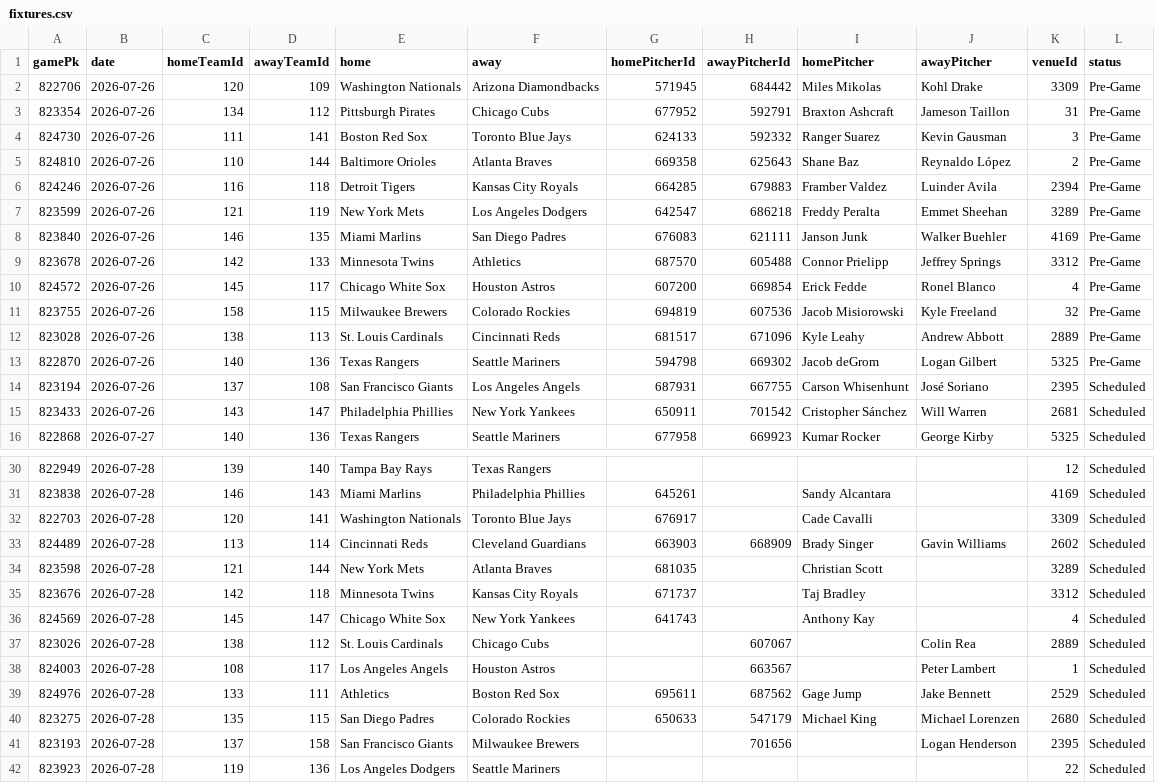
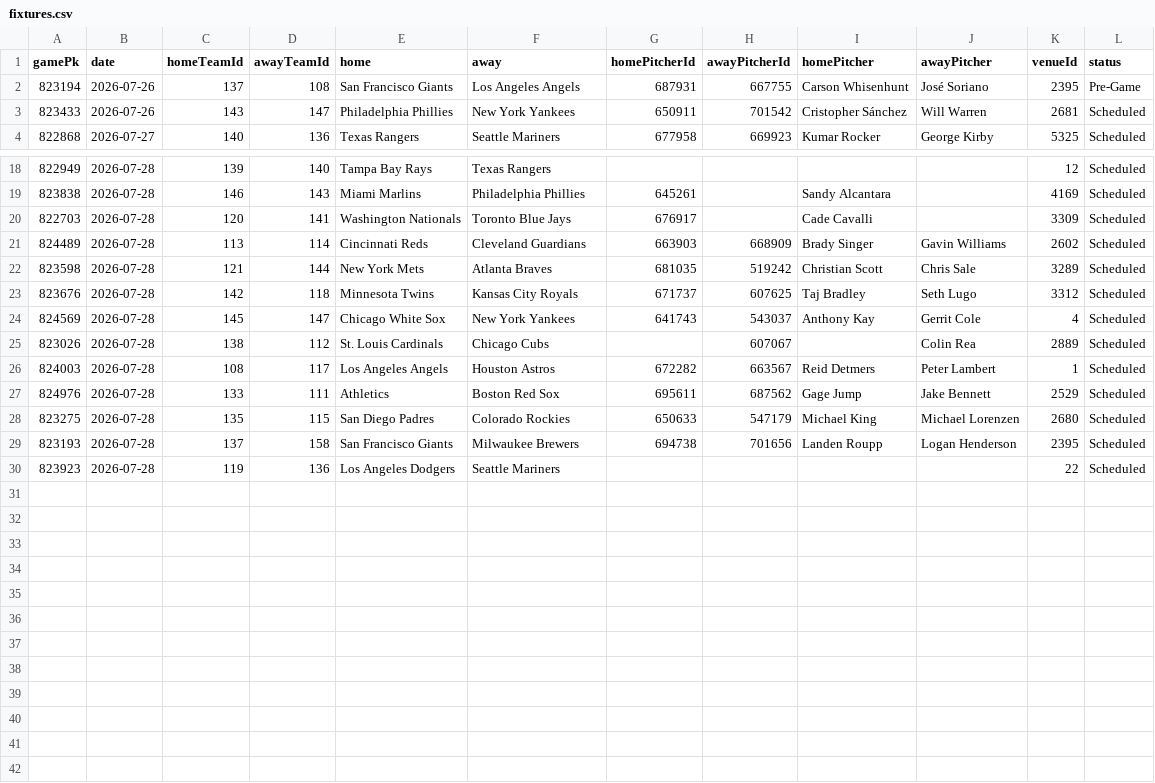
Before and after one commit to DanielTomaro13/MLB-Modelling, a CSV file: data/fixtures.csv, drawn as a sheet; only a part is shown, gaps mark what is left out; the diff covers the shown part only.

```diff
--- a/data/fixtures.csv
+++ b/data/fixtures.csv
@@ -1,15 +1,3 @@
 gamePk,date,homeTeamId,awayTeamId,home,away,homePitcherId,awayPitcherId,homePitcher,awayPitcher,venueId,status
-822706,2026-07-26,120,109,Washington Nationals,Arizona Diamondbacks,571945,684442,Miles Mikolas,Kohl Drake,3309,Pre-Game
-823354,2026-07-26,134,112,Pittsburgh Pirates,Chicago Cubs,677952,592791,Braxton Ashcraft,Jameson Taillon,31,Pre-Game
-824730,2026-07-26,111,141,Boston Red Sox,Toronto Blue Jays,624133,592332,Ranger Suarez,Kevin Gausman,3,Pre-Game
-824810,2026-07-26,110,144,Baltimore Orioles,Atlanta Braves,669358,625643,Shane Baz,Reynaldo López,2,Pre-Game
-824246,2026-07-26,116,118,Detroit Tigers,Kansas City Royals,664285,679883,Framber Valdez,Luinder Avila,2394,Pre-Game
-823599,2026-07-26,121,119,New York Mets,Los Angeles Dodgers,642547,686218,Freddy Peralta,Emmet Sheehan,3289,Pre-Game
-823840,2026-07-26,146,135,Miami Marlins,San Diego Padres,676083,621111,Janson Junk,Walker Buehler,4169,Pre-Game
-823678,2026-07-26,142,133,Minnesota Twins,Athletics,687570,605488,Connor Prielipp,Jeffrey Springs,3312,Pre-Game
-824572,2026-07-26,145,117,Chicago White Sox,Houston Astros,607200,669854,Erick Fedde,Ronel Blanco,4,Pre-Game
-823755,2026-07-26,158,115,Milwaukee Brewers,Colorado Rockies,694819,607536,Jacob Misiorowski,Kyle Freeland,32,Pre-Game
-823028,2026-07-26,138,113,St. Louis Cardinals,Cincinnati Reds,681517,671096,Kyle Leahy,Andrew Abbott,2889,Pre-Game
-822870,2026-07-26,140,136,Texas Rangers,Seattle Mariners,594798,669302,Jacob deGrom,Logan Gilbert,5325,Pre-Game
-823194,2026-07-26,137,108,San Francisco Giants,Los Angeles Angels,687931,667755,Carson Whisenhunt,José Soriano,2395,Scheduled
+823194,2026-07-26,137,108,San Francisco Giants,Los Angeles Angels,687931,667755,Carson Whisenhunt,José Soriano,2395,Pre-Game
 823433,2026-07-26,143,147,Philadelphia Phillies,New York Yankees,650911,701542,Cristopher Sánchez,Will Warren,2681,Scheduled
@@ -33,10 +21,10 @@ gamePk,date,homeTeamId,awayTeamId,home,away,homePitcherId,awayPitcherId,homePitc
 824489,2026-07-28,113,114,Cincinnati Reds,Cleveland Guardians,663903,668909,Brady Singer,Gavin Williams,2602,Scheduled
-823598,2026-07-28,121,144,New York Mets,Atlanta Braves,681035,,Christian Scott,,3289,Scheduled
-823676,2026-07-28,142,118,Minnesota Twins,Kansas City Royals,671737,,Taj Bradley,,3312,Scheduled
-824569,2026-07-28,145,147,Chicago White Sox,New York Yankees,641743,,Anthony Kay,,4,Scheduled
+823598,2026-07-28,121,144,New York Mets,Atlanta Braves,681035,519242,Christian Scott,Chris Sale,3289,Scheduled
+823676,2026-07-28,142,118,Minnesota Twins,Kansas City Royals,671737,607625,Taj Bradley,Seth Lugo,3312,Scheduled
+824569,2026-07-28,145,147,Chicago White Sox,New York Yankees,641743,543037,Anthony Kay,Gerrit Cole,4,Scheduled
 823026,2026-07-28,138,112,St. Louis Cardinals,Chicago Cubs,,607067,,Colin Rea,2889,Scheduled
-824003,2026-07-28,108,117,Los Angeles Angels,Houston Astros,,663567,,Peter Lambert,1,Scheduled
+824003,2026-07-28,108,117,Los Angeles Angels,Houston Astros,672282,663567,Reid Detmers,Peter Lambert,1,Scheduled
 824976,2026-07-28,133,111,Athletics,Boston Red Sox,695611,687562,Gage Jump,Jake Bennett,2529,Scheduled
 823275,2026-07-28,135,115,San Diego Padres,Colorado Rockies,650633,547179,Michael King,Michael Lorenzen,2680,Scheduled
-823193,2026-07-28,137,158,San Francisco Giants,Milwaukee Brewers,,701656,,Logan Henderson,2395,Scheduled
+823193,2026-07-28,137,158,San Francisco Giants,Milwaukee Brewers,694738,701656,Landen Roupp,Logan Henderson,2395,Scheduled
 823923,2026-07-28,119,136,Los Angeles Dodgers,Seattle Mariners,,,,,22,Scheduled
```
Also changed, not shown: 8 edited cells elsewhere in this file, reports/predictions.csv, 6 other files.
